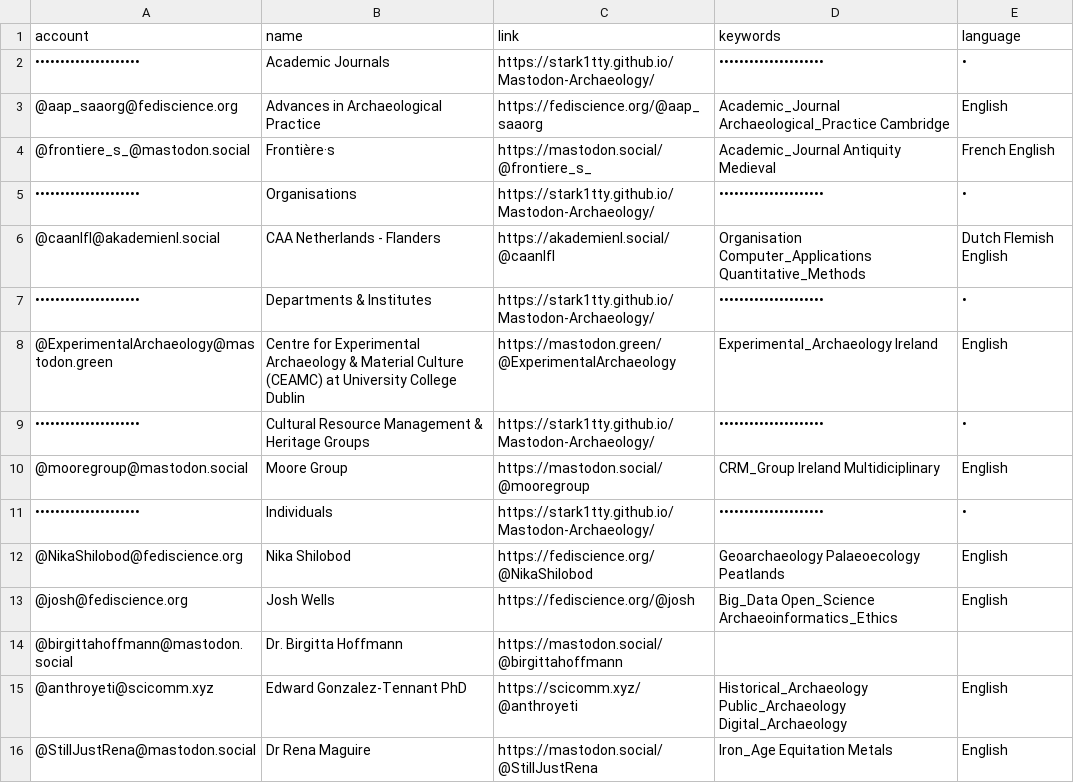
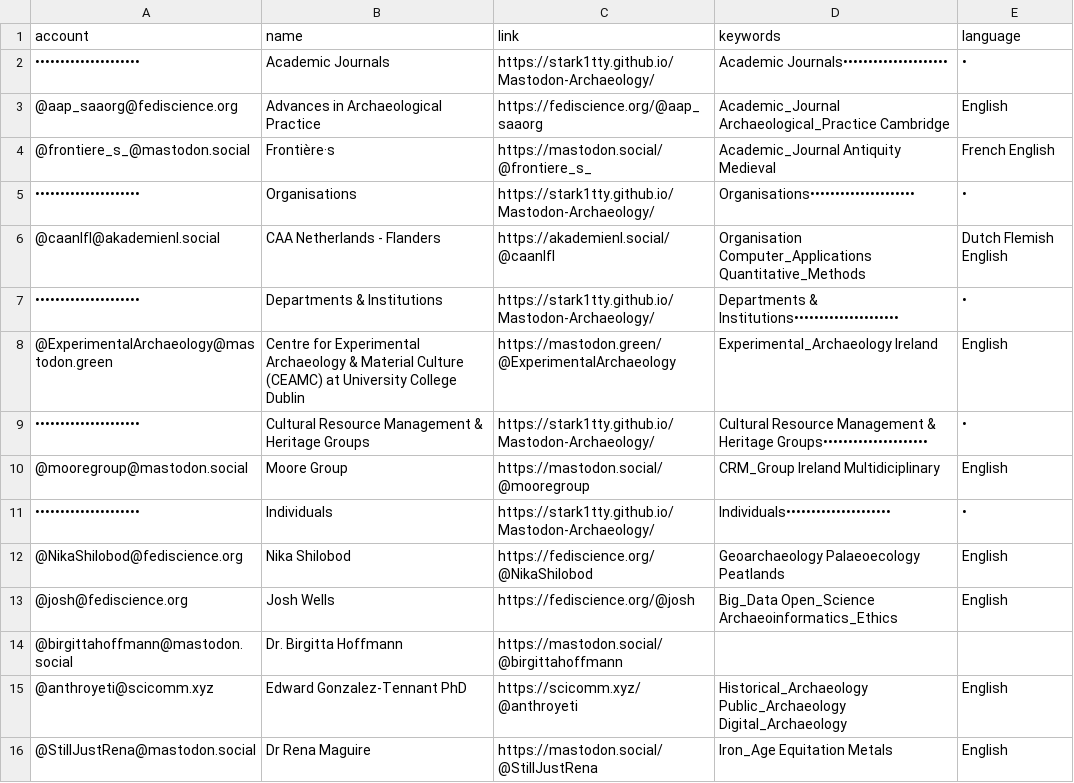
Before and after one commit to steko/Mastodon-Archaeology, a CSV file: resources/users.csv, drawn as a sheet; only a part is shown.

Commit message:
Update users.csv
Styling

```diff
--- a/resources/users.csv
+++ b/resources/users.csv
@@ -1,12 +1,12 @@
 account,name,link,keywords,language
-•••••••••••••••••••••,Academic Journals,https://stark1tty.github.io/Mastodon-Archaeology/,•••••••••••••••••••••,•
+•••••••••••••••••••••,Academic Journals,https://stark1tty.github.io/Mastodon-Archaeology/,Academic Journals•••••••••••••••••••••,•
 @aap_saaorg@fediscience.org,Advances in Archaeological Practice,https://fediscience.org/@aap_saaorg,Academic_Journal Archaeological_Practice Cambridge,English
 @frontiere_s_@mastodon.social,Frontière·s,https://mastodon.social/@frontiere_s_,Academic_Journal Antiquity Medieval,French English
-•••••••••••••••••••••,Organisations,https://stark1tty.github.io/Mastodon-Archaeology/,•••••••••••••••••••••,•
+•••••••••••••••••••••,Organisations,https://stark1tty.github.io/Mastodon-Archaeology/,Organisations•••••••••••••••••••••,•
 @caanlfl@akademienl.social,CAA Netherlands - Flanders,https://akademienl.social/@caanlfl,Organisation Computer_Applications Quantitative_Methods,Dutch Flemish English
-•••••••••••••••••••••,Departments & Institutes,https://stark1tty.github.io/Mastodon-Archaeology/,•••••••••••••••••••••,•
+•••••••••••••••••••••,Departments & Institutions,https://stark1tty.github.io/Mastodon-Archaeology/,Departments & Institutions•••••••••••••••••••••,•
 @ExperimentalArchaeology@mastodon.green,Centre for Experimental Archaeology & Material Culture (CEAMC) at University College Dublin,https://mastodon.green/@ExperimentalArchaeology,Experimental_Archaeology Ireland,English
-•••••••••••••••••••••,Cultural Resource Management & Heritage Groups,https://stark1tty.github.io/Mastodon-Archaeology/,•••••••••••••••••••••,•
+•••••••••••••••••••••,Cultural Resource Management & Heritage Groups,https://stark1tty.github.io/Mastodon-Archaeology/,Cultural Resource Management & Heritage Groups•••••••••••••••••••••,•
 @mooregroup@mastodon.social,Moore Group,https://mastodon.social/@mooregroup,CRM_Group Ireland Multidiciplinary,English
-•••••••••••••••••••••,Individuals,https://stark1tty.github.io/Mastodon-Archaeology/,•••••••••••••••••••••,•
+•••••••••••••••••••••,Individuals,https://stark1tty.github.io/Mastodon-Archaeology/,Individuals•••••••••••••••••••••,•
 @NikaShilobod@fediscience.org,Nika Shilobod,https://fediscience.org/@NikaShilobod,Geoarchaeology Palaeoecology Peatlands,English
```
